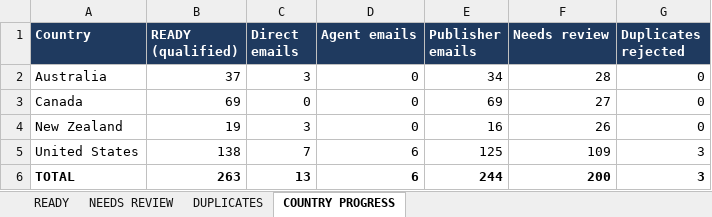
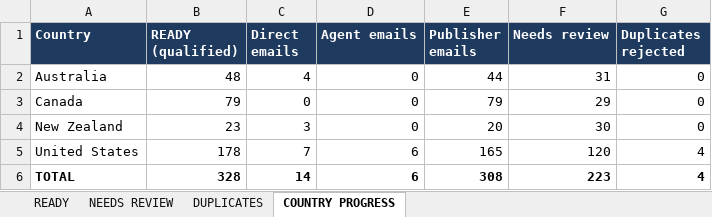
Before and after one commit to oseniibrahim845-hue/rappido, an Excel workbook: author-ledger/anglo/Author_Ledger_English_Markets_Leads.xlsx, sheet COUNTRY PROGRESS, drawn as a sheet; values as stored, in another font and other column widths than the file's, no borders; the diff names each change by its address in the sheet, - before the commit and + after, or states it on an @@ line.

```diff
--- a/author-ledger/anglo/Author_Ledger_English_Markets_Leads.xlsx (sheet COUNTRY PROGRESS)
+++ b/author-ledger/anglo/Author_Ledger_English_Markets_Leads.xlsx (sheet COUNTRY PROGRESS)
-B2 (READY (qualified)): 37
+B2 (READY (qualified)): 48
-C2 (Direct emails): 3
+C2 (Direct emails): 4
-E2 (Publisher emails): 34
+E2 (Publisher emails): 44
-F2 (Needs review): 28
+F2 (Needs review): 31
-B3 (READY (qualified)): 69
+B3 (READY (qualified)): 79
-E3 (Publisher emails): 69
+E3 (Publisher emails): 79
-F3 (Needs review): 27
+F3 (Needs review): 29
-B4 (READY (qualified)): 19
+B4 (READY (qualified)): 23
-E4 (Publisher emails): 16
+E4 (Publisher emails): 20
-F4 (Needs review): 26
+F4 (Needs review): 30
-B5 (READY (qualified)): 138
+B5 (READY (qualified)): 178
-E5 (Publisher emails): 125
+E5 (Publisher emails): 165
-F5 (Needs review): 109
+F5 (Needs review): 120
-G5:G6 (Duplicates rejected): 3
+G5:G6 (Duplicates rejected): 4
-B6 (READY (qualified)): 263
+B6 (READY (qualified)): 328
-C6 (Direct emails): 13
+C6 (Direct emails): 14
-E6 (Publisher emails): 244
+E6 (Publisher emails): 308
-F6 (Needs review): 200
+F6 (Needs review): 223
```
Also changed, not shown: sheet READY, sheet NEEDS REVIEW, sheet DUPLICATES, 1 other file.
